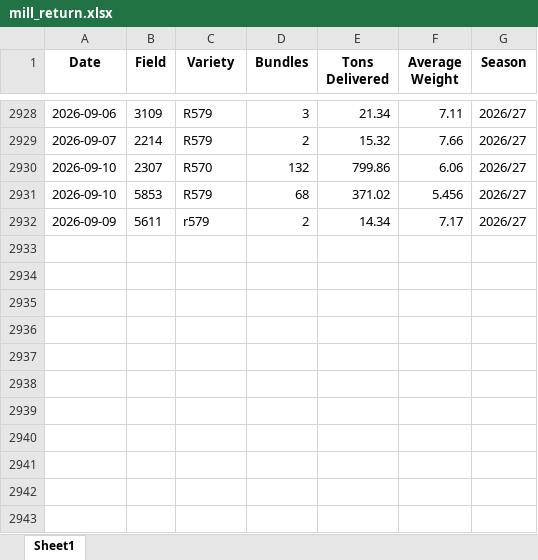
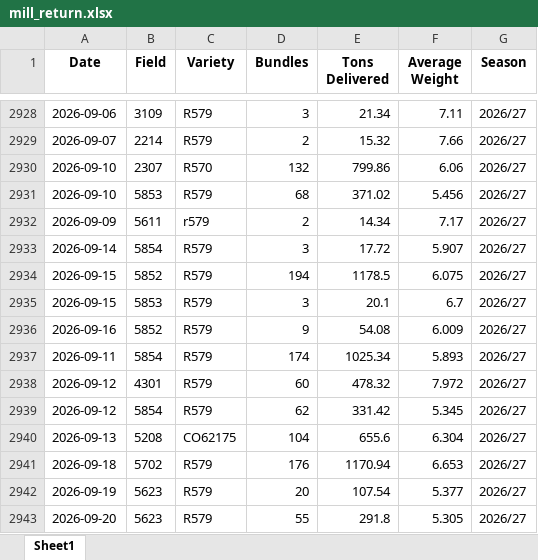
Before and after one commit to psibale/farm-management-system, an Excel workbook: data/mill_return.xlsx, sheet Sheet1, drawn as a sheet; only a part is shown, gaps mark what is left out; values as stored, in another font and other column widths than the file's, no borders; the diff names each change by its address in the sheet, - before the commit and + after, or states it on an @@ line.

```diff
--- a/data/mill_return.xlsx (sheet Sheet1)
+++ b/data/mill_return.xlsx (sheet Sheet1)
+row 2933: 2026-09-14 | 5854 | R579 | 3 | 17.72 | 5.907 | 2026/27
+row 2934: 2026-09-15 | 5852 | R579 | 194 | 1178.5 | 6.075 | 2026/27
+row 2935: 2026-09-15 | 5853 | R579 | 3 | 20.1 | 6.7 | 2026/27
+row 2936: 2026-09-16 | 5852 | R579 | 9 | 54.08 | 6.009 | 2026/27
+row 2937: 2026-09-11 | 5854 | R579 | 174 | 1025.34 | 5.893 | 2026/27
+row 2938: 2026-09-12 | 4301 | R579 | 60 | 478.32 | 7.972 | 2026/27
+row 2939: 2026-09-12 | 5854 | R579 | 62 | 331.42 | 5.345 | 2026/27
+row 2940: 2026-09-13 | 5208 | CO62175 | 104 | 655.6 | 6.304 | 2026/27
+row 2941: 2026-09-18 | 5702 | R579 | 176 | 1170.94 | 6.653 | 2026/27
+row 2942: 2026-09-19 | 5623 | R579 | 20 | 107.54 | 5.377 | 2026/27
+row 2943: 2026-09-20 | 5623 | R579 | 55 | 291.8 | 5.305 | 2026/27
```
Also changed, not shown: data/fertilizer_records.xlsx, data/fertilizer_schedule.xlsx, 24 other files.
